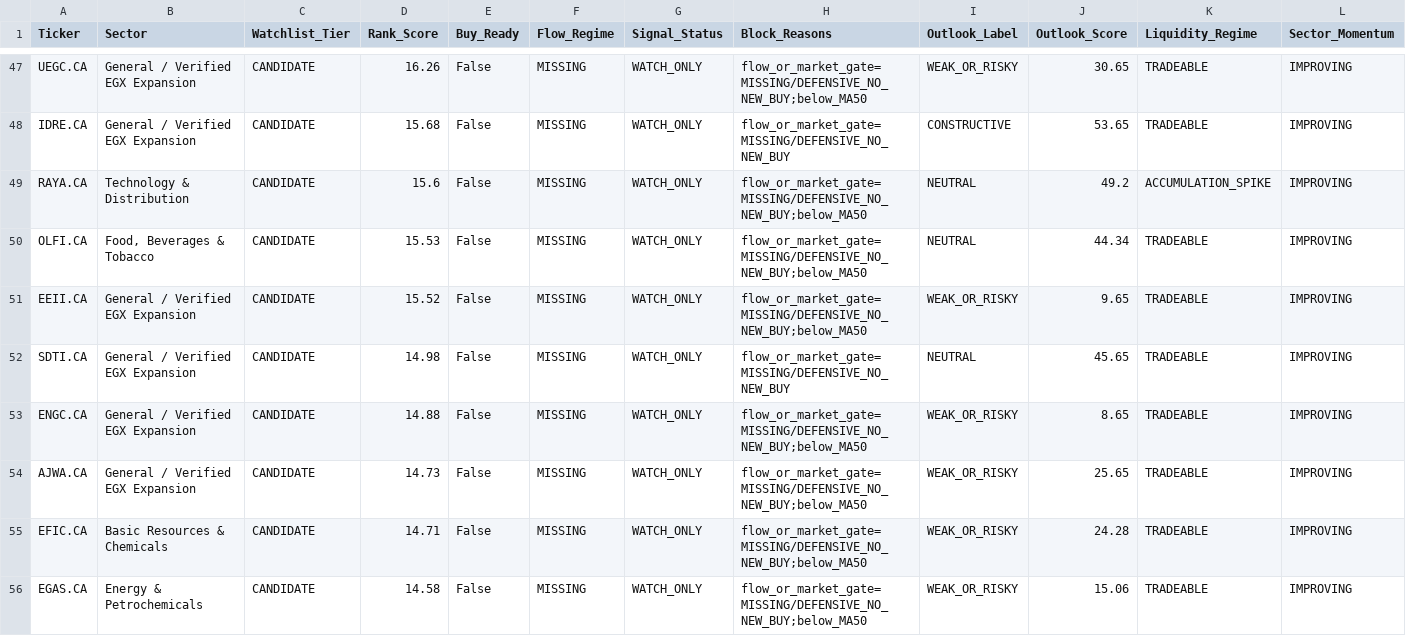
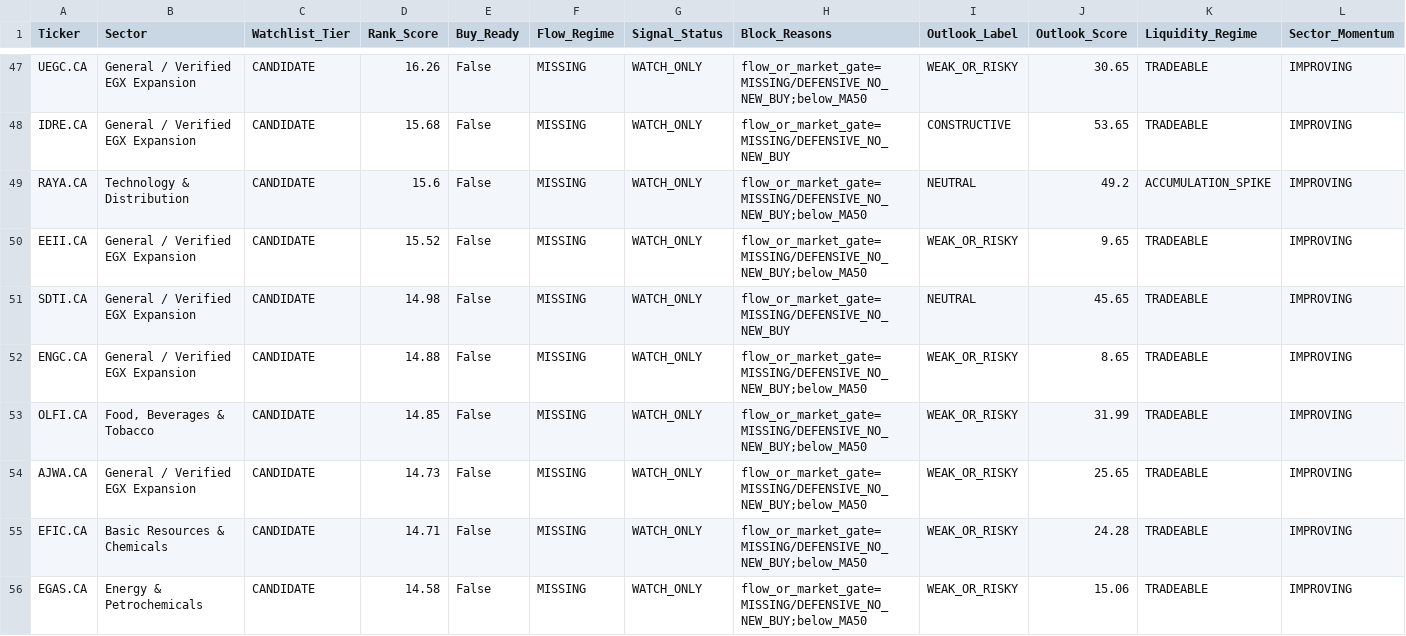
Before and after one commit to Philopater-Ayman/egx-telegram-scanner, a CSV file: watchlist_signals.csv, drawn as a sheet; only a part is shown, gaps mark what is left out; the diff covers the shown part only.

```diff
--- a/watchlist_signals.csv
+++ b/watchlist_signals.csv
@@ -49,3 +49,2 @@ IDRE.CA,General / Verified EGX Expansion,CANDIDATE,15.68,False,MISSING,WATCH_ONL
 RAYA.CA,Technology & Distribution,CANDIDATE,15.6,False,MISSING,WATCH_ONLY,flow_or_market_gate=MISSING/DEFENSIVE_NO_NEW_BUY;below_MA50,NEUTRAL,49.2,ACCUMULATION_SPIKE,IMPROVING
-OLFI.CA,"Food, Beverages & Tobacco",CANDIDATE,15.53,False,MISSING,WATCH_ONLY,flow_or_market_gate=MISSING/DEFENSIVE_NO_NEW_BUY;below_MA50,NEUTRAL,44.34,TRADEABLE,IMPROVING
 EEII.CA,General / Verified EGX Expansion,CANDIDATE,15.52,False,MISSING,WATCH_ONLY,flow_or_market_gate=MISSING/DEFENSIVE_NO_NEW_BUY;below_MA50,WEAK_OR_RISKY,9.65,TRADEABLE,IMPROVING
@@ -53,2 +52,3 @@ SDTI.CA,General / Verified EGX Expansion,CANDIDATE,14.98,False,MISSING,WATCH_ONL
 ENGC.CA,General / Verified EGX Expansion,CANDIDATE,14.88,False,MISSING,WATCH_ONLY,flow_or_market_gate=MISSING/DEFENSIVE_NO_NEW_BUY;below_MA50,WEAK_OR_RISKY,8.65,TRADEABLE,IMPROVING
+OLFI.CA,"Food, Beverages & Tobacco",CANDIDATE,14.85,False,MISSING,WATCH_ONLY,flow_or_market_gate=MISSING/DEFENSIVE_NO_NEW_BUY;below_MA50,WEAK_OR_RISKY,31.99,TRADEABLE,IMPROVING
 AJWA.CA,General / Verified EGX Expansion,CANDIDATE,14.73,False,MISSING,WATCH_ONLY,flow_or_market_gate=MISSING/DEFENSIVE_NO_NEW_BUY;below_MA50,WEAK_OR_RISKY,25.65,TRADEABLE,IMPROVING
```
Also changed, not shown: 5 added rows, 5 removed rows and 11 edited cells elsewhere in this file, action_tickets.csv, data_quality.csv, 8 other files.
